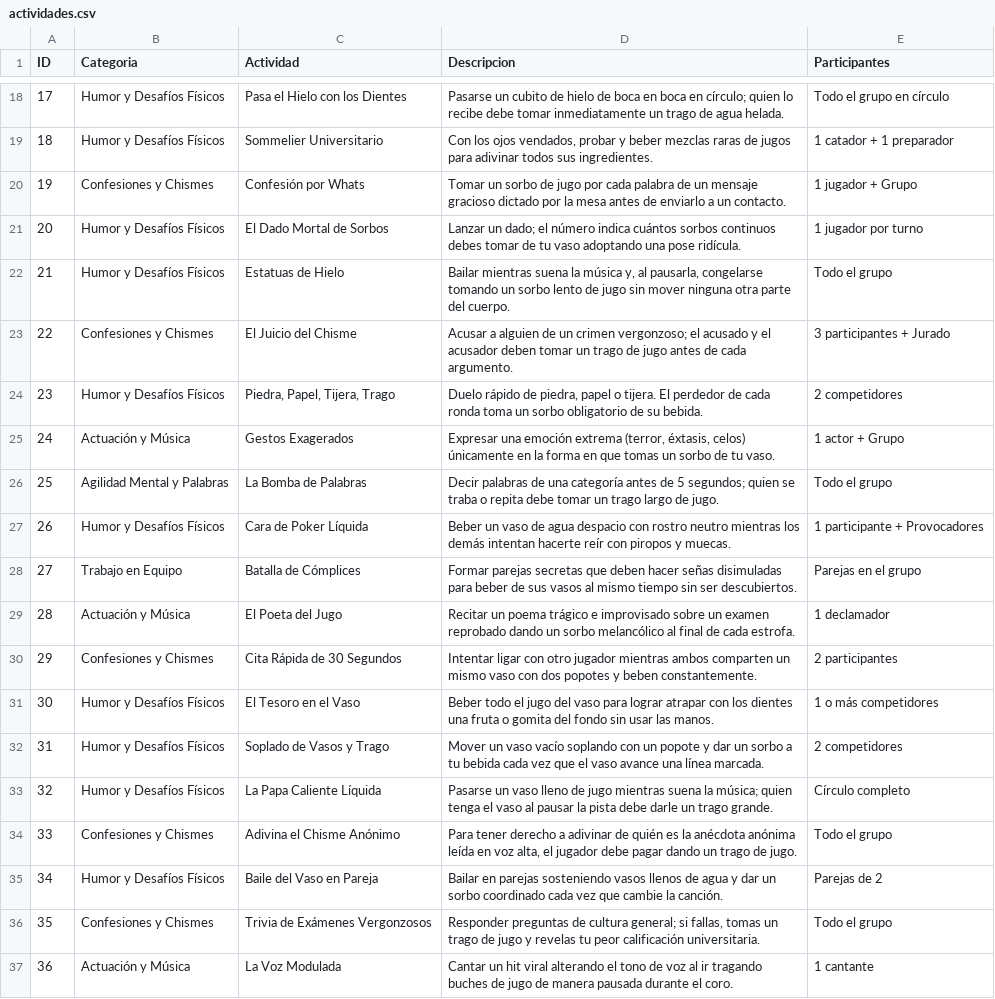
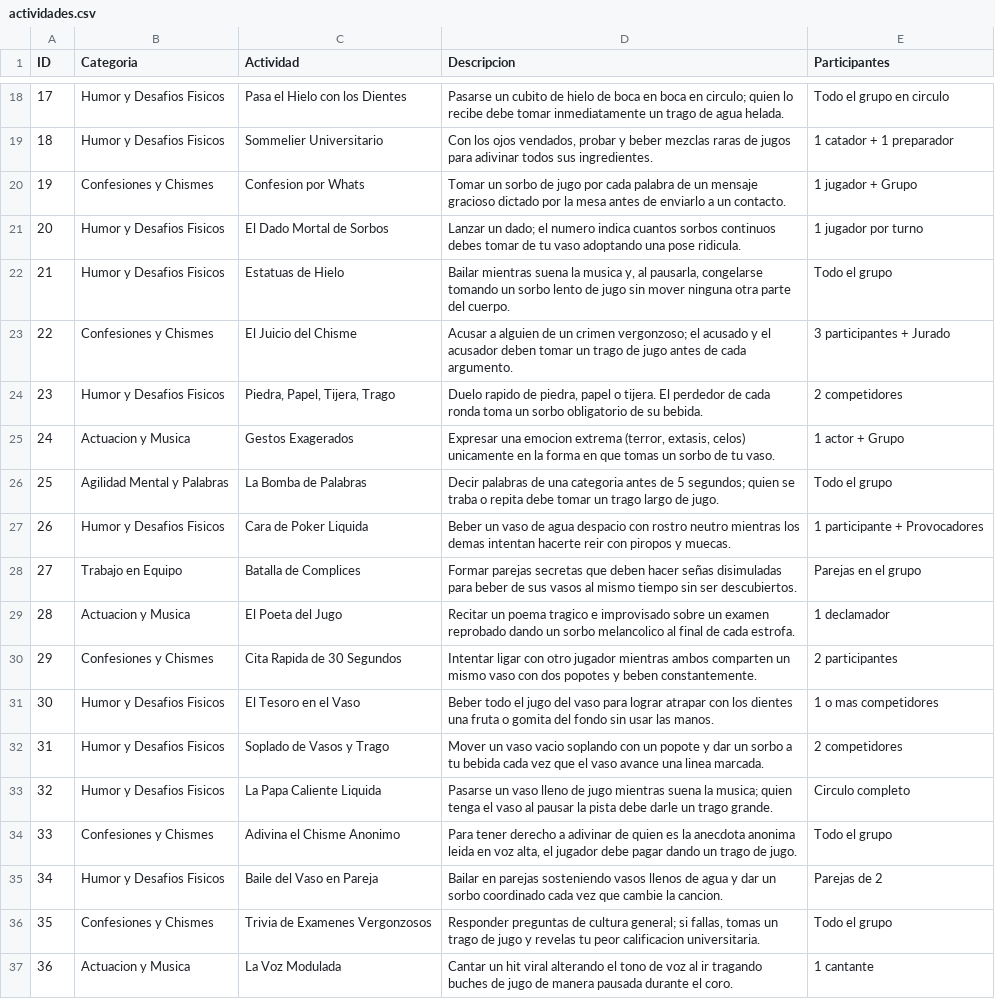
Before and after one commit to Moozzeess/juego, a CSV file: public/ejemplos/actividades.csv, drawn as a sheet; only a part is shown, gaps mark what is left out; the diff covers the shown part only; the diff names each change by its address in the sheet, - before the commit and + after, or states it on an @@ line.

```diff
--- a/public/ejemplos/actividades.csv
+++ b/public/ejemplos/actividades.csv
-B18:B19 (Categoria): Humor y Desafíos Físicos
+B18:B19 (Categoria): Humor y Desafios Fisicos
-D18 (Descripcion): …boca en círculo; quien lo…
+D18 (Descripcion): …boca en circulo; quien lo…
-E18 (Participantes): Todo el grupo en círculo
+E18 (Participantes): Todo el grupo en circulo
-C20 (Actividad): Confesión por Whats
+C20 (Actividad): Confesion por Whats
-B21:B22 (Categoria): Humor y Desafíos Físicos
+B21:B22 (Categoria): Humor y Desafios Fisicos
-D21 (Descripcion): …dado; el número indica cuántos sorbos continuos debes tomar de tu vaso adoptando una pose ridícula.
+D21 (Descripcion): …dado; el numero indica cuantos sorbos continuos debes tomar de tu vaso adoptando una pose ridicula.
-D22 (Descripcion): …suena la música y, al…
+D22 (Descripcion): …suena la musica y, al…
-B24 (Categoria): Humor y Desafíos Físicos
+B24 (Categoria): Humor y Desafios Fisicos
-D24 (Descripcion): Duelo rápido de piedra,…
+D24 (Descripcion): Duelo rapido de piedra,…
-B25 (Categoria): Actuación y Música
+B25 (Categoria): Actuacion y Musica
-D25 (Descripcion): Expresar una emoción extrema (terror, éxtasis, celos) únicamente en la…
+D25 (Descripcion): Expresar una emocion extrema (terror, extasis, celos) unicamente en la…
-D26 (Descripcion): …de una categoría antes de…
+D26 (Descripcion): …de una categoria antes de…
-B27 (Categoria): Humor y Desafíos Físicos
+B27 (Categoria): Humor y Desafios Fisicos
-C27 (Actividad): Cara de Poker Líquida
+C27 (Actividad): Cara de Poker Liquida
-D27 (Descripcion): …mientras los demás intentan hacerte reír con piropos…
+D27 (Descripcion): …mientras los demas intentan hacerte reir con piropos…
-C28 (Actividad): Batalla de Cómplices
+C28 (Actividad): Batalla de Complices
-B29 (Categoria): Actuación y Música
+B29 (Categoria): Actuacion y Musica
-D29 (Descripcion): …un poema trágico e improvisado sobre un examen reprobado dando un sorbo melancólico al final…
+D29 (Descripcion): …un poema tragico e improvisado sobre un examen reprobado dando un sorbo melancolico al final…
-C30 (Actividad): Cita Rápida de 30 Segundos
+C30 (Actividad): Cita Rapida de 30 Segundos
-B31:B33 (Categoria): Humor y Desafíos Físicos
+B31:B33 (Categoria): Humor y Desafios Fisicos
-E31 (Participantes): 1 o más competidores
+E31 (Participantes): 1 o mas competidores
-D32 (Descripcion): …un vaso vacío soplando con un popote y dar un sorbo a tu bebida cada vez que el vaso avance una línea marcada.
+D32 (Descripcion): …un vaso vacio soplando con un popote y dar un sorbo a tu bebida cada vez que el vaso avance una linea marcada.
-C33 (Actividad): La Papa Caliente Líquida
+C33 (Actividad): La Papa Caliente Liquida
-D33 (Descripcion): …suena la música; quien tenga…
+D33 (Descripcion): …suena la musica; quien tenga…
-E33 (Participantes): Círculo completo
+E33 (Participantes): Circulo completo
-C34 (Actividad): Adivina el Chisme Anónimo
+C34 (Actividad): Adivina el Chisme Anonimo
-D34 (Descripcion): …adivinar de quién es la anécdota anónima leída en voz…
+D34 (Descripcion): …adivinar de quien es la anecdota anonima leida en voz…
-B35 (Categoria): Humor y Desafíos Físicos
+B35 (Categoria): Humor y Desafios Fisicos
-D35 (Descripcion): …cambie la canción.
+D35 (Descripcion): …cambie la cancion.
-C36 (Actividad): Trivia de Exámenes Vergonzosos
+C36 (Actividad): Trivia de Examenes Vergonzosos
-D36 (Descripcion): …tu peor calificación universitaria.
+D36 (Descripcion): …tu peor calificacion universitaria.
-B37 (Categoria): Actuación y Música
+B37 (Categoria): Actuacion y Musica
```
Also changed, not shown: 63 edited cells elsewhere in this file, public/ejemplos/castigos.csv, public/ejemplos/comodines.csv, 14 other files.
